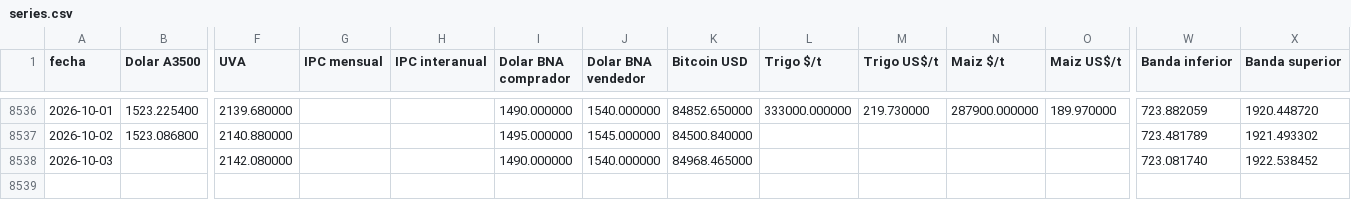
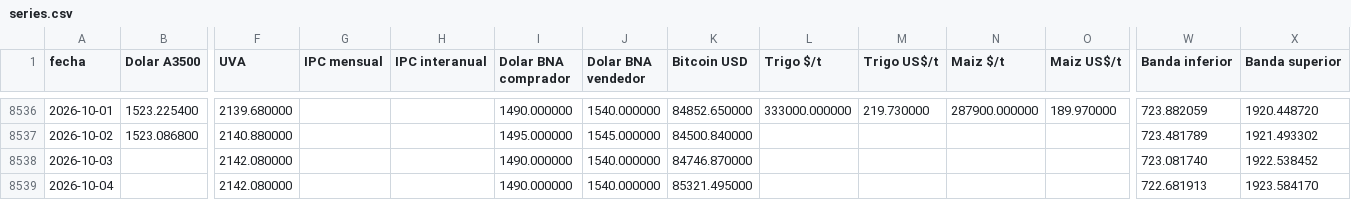
Before and after one commit to jamontedoro/panel-macro, a CSV file: datos/series.csv, drawn as a sheet; only a part is shown, gaps mark what is left out; rows hold the shown columns only; the diff names each change by its address in the sheet, - before the commit and + after, or states it on an @@ line.

```diff
--- a/datos/series.csv
+++ b/datos/series.csv
-K8538 (Bitcoin USD): 84968.465000
+K8538 (Bitcoin USD): 84746.870000
+row 8539: 2026-10-04 |  | 2142.080000 |  |  | 1490.000000 | 1540.000000 | 85321.495000 |  |  |  |  | 722.681913 | 1923.584170
```
Also changed, not shown: datos/control.csv, 1 other file.
